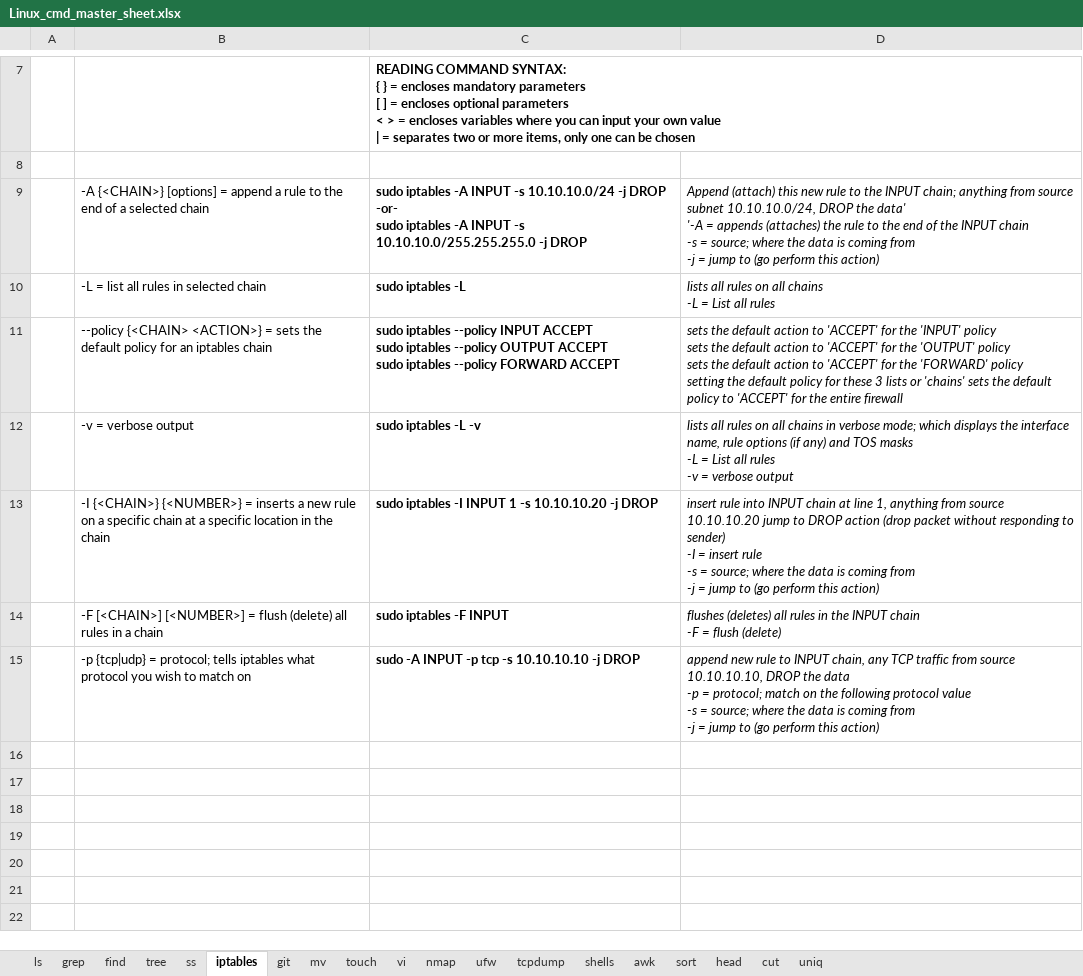
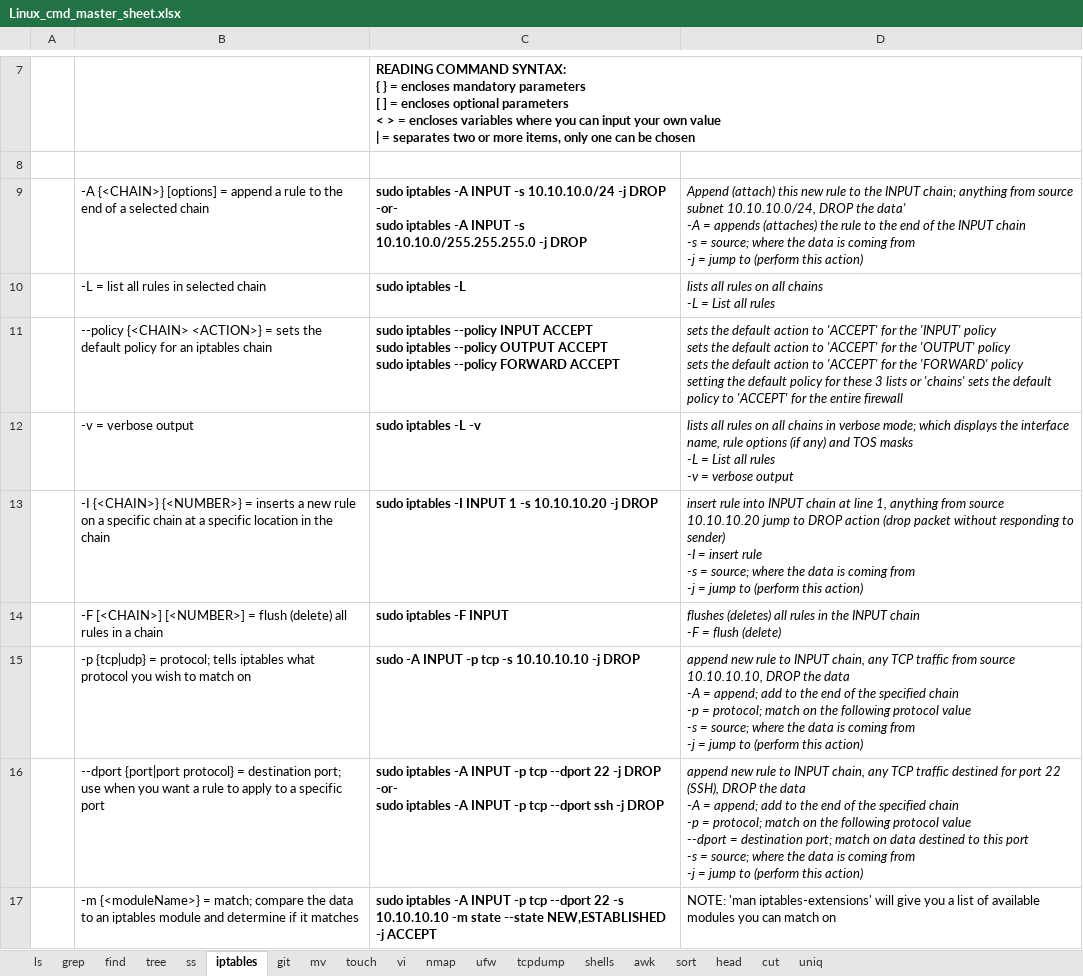
Before and after one commit to hoyle-timothy/Linux-cmds-cheat-sheet, an Excel workbook: Linux_cmd_master_sheet.xlsx, sheet iptables, drawn as a sheet; only a part is shown, gaps mark what is left out; values as stored, in another font and other column widths than the file's, no borders; ↵ is a line break in a cell; the diff names each change by its address in the sheet, - before the commit and + after, or states it on an @@ line.

Commit message:
added more to iptables tab

```diff
--- a/Linux_cmd_master_sheet.xlsx (sheet iptables)
+++ b/Linux_cmd_master_sheet.xlsx (sheet iptables)
-D9: …the data' ↵ '-A = appends (attaches) the rule to the end of the INPUT chain ↵ -s = source; where the data is coming from ↵ -j = jump to (go perform this action)
+D9: …the data' ↵ -A = appends (attaches) the rule to the end of the INPUT chain ↵ -s = source; where the data is coming from ↵ -j = jump to (perform this action)
-D13: …jump to (go perform this action)
+D13: …jump to (perform this action)
-D15: …the data ↵ -p = protocol; match on the following protocol value ↵ -s = source; where the data is coming from ↵ -j = jump to (go perform this action)
+D15: …the data ↵ -A = append; add to the end of the specified chain ↵ -p = protocol; match on the following protocol value ↵ -s = source; where the data is coming from ↵ -j = jump to (perform this action)
+row 16:  | --dport {port|port protocol} = destination port; use when you want a rule to apply to a specific port | sudo iptables -A INPUT -p tcp --dport 22 -j DROP ↵ -or- ↵ sudo iptables -A INPUT -p tcp --dport ssh -j DROP | append new rule to INPUT chain, any TCP traffic destined for port 22 (SSH), DROP the data ↵ -A = append; add to the end of the specified chain ↵ -p = protocol; match on the following protocol value ↵ --dport = destination port; match on data destined to this port ↵ -s = source; where the data is coming from ↵ -j = jump to (perform this action)
+row 17:  | -m {<moduleName>} = match; compare the data to an iptables module and determine if it matches | sudo iptables -A INPUT -p tcp --dport 22 -s 10.10.10.10 -m state --state NEW,ESTABLISHED -j ACCEPT | NOTE: 'man iptables-extensions' will give you a list of available modules you can match on
```
Also changed, not shown: sheet git.
